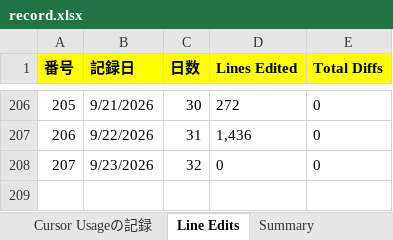
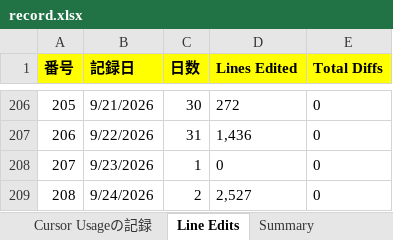
Before and after one commit to KenichiroArai/cursor-usage, an Excel workbook: public/data/record.xlsx, sheet Line Edits, drawn as a sheet; only a part is shown, gaps mark what is left out; values as stored, in another font and other column widths than the file's, no borders; the diff names each change by its address in the sheet, - before the commit and + after, or states it on an @@ line.

```diff
--- a/public/data/record.xlsx (sheet Line Edits)
+++ b/public/data/record.xlsx (sheet Line Edits)
-C208 (日数): 32
+C208 (日数): 1
+row 209: 208 | 9/24/2026 | 2 | 2,527 | 0
```
Also changed, not shown: sheet Summary, 2 other files.
